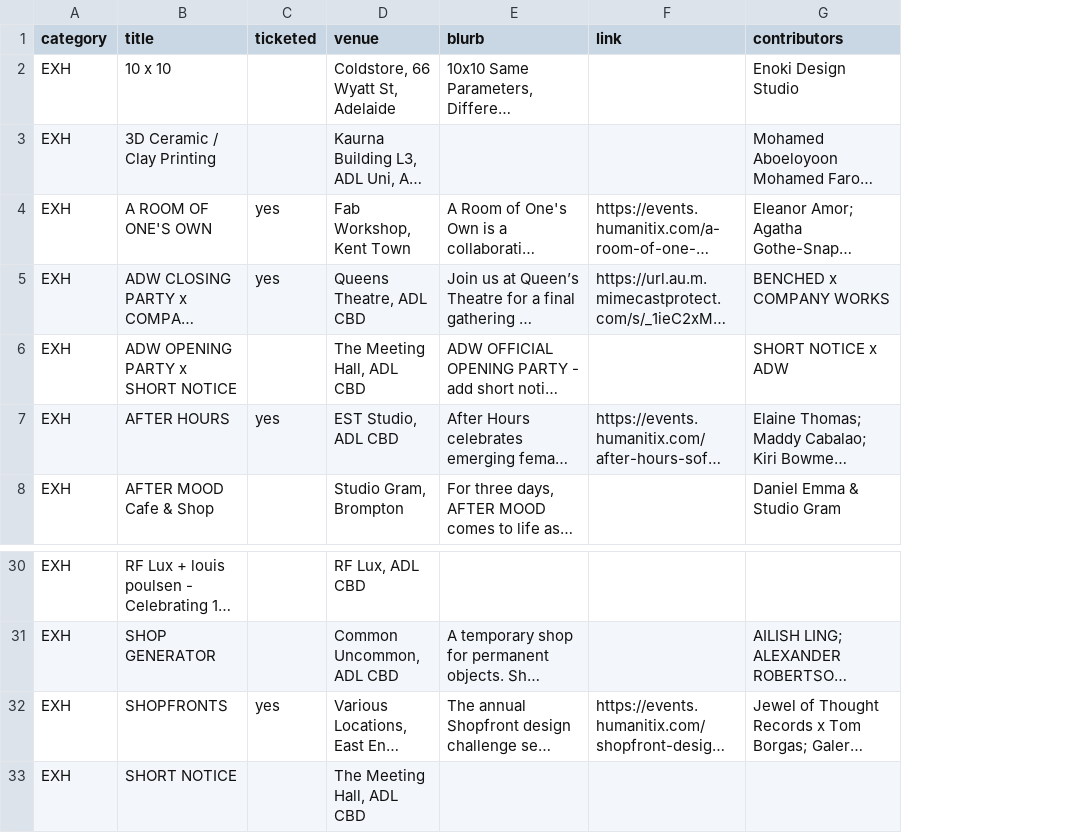
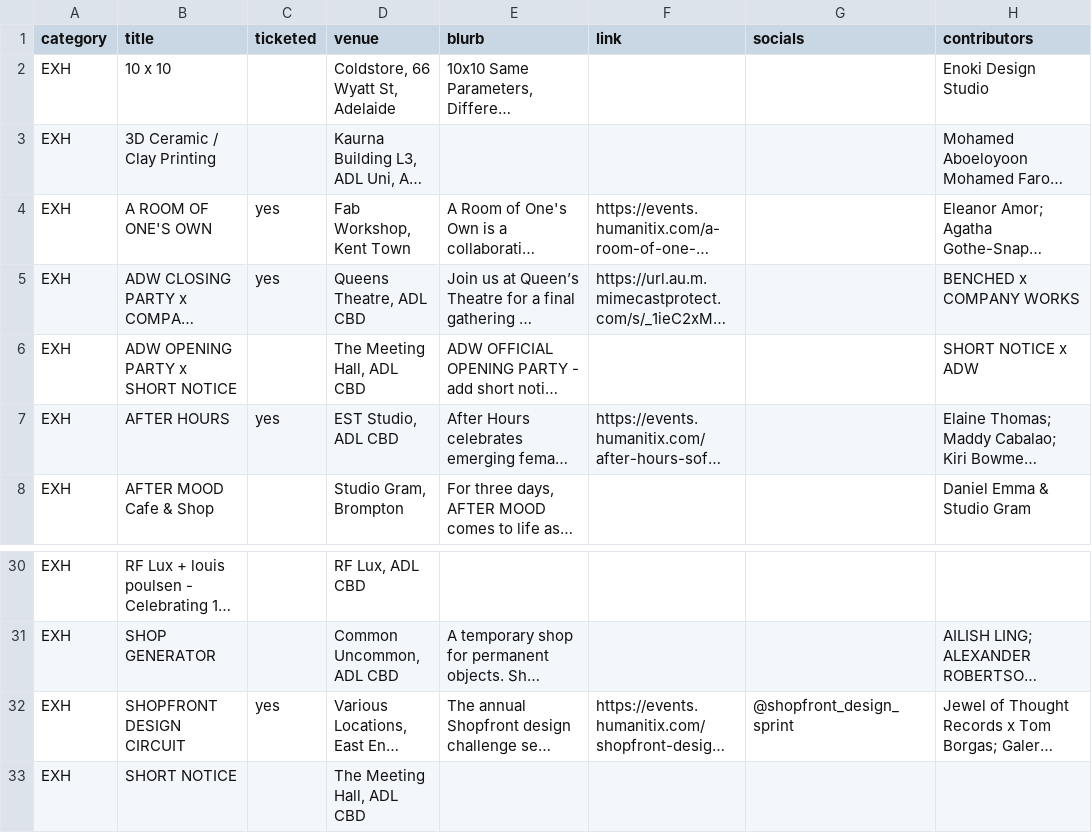
Before and after one commit to apenning-hub/adw-website, a CSV file: src/_data/program-2026.csv, drawn as a sheet; only a part is shown, gaps mark what is left out; long unchanged cells end in …; the diff names each change by its address in the sheet, - before the commit and + after, or states it on an @@ line.

```diff
--- a/src/_data/program-2026.csv
+++ b/src/_data/program-2026.csv
+column G (socials), row 32: @shopfront_design_sprint
-B32 (title): SHOPFRONTS
+B32 (title): SHOPFRONT DESIGN CIRCUIT
```
Also changed, not shown: 4 other files.
